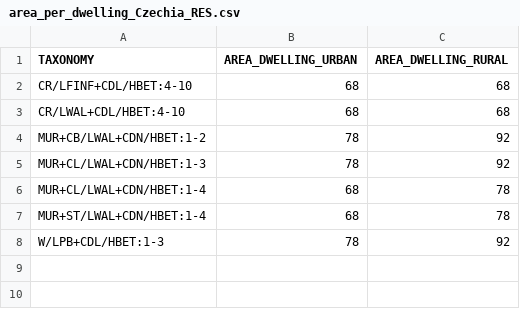
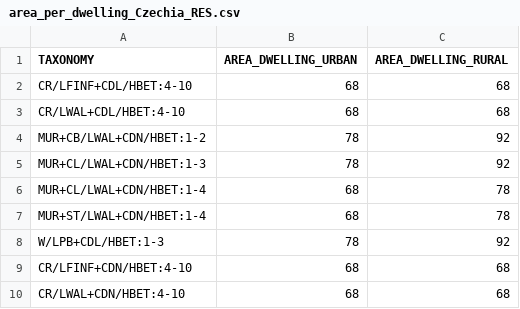
Before and after one commit to hcrowley/esrm20_exposure, a CSV file: res_dwelling_area/area_per_dwelling_Czechia_RES.csv, drawn as a sheet.

Commit message:
update Czechia CR typologies 85:15 CDN/CDL

```diff
--- a/res_dwelling_area/area_per_dwelling_Czechia_RES.csv
+++ b/res_dwelling_area/area_per_dwelling_Czechia_RES.csv
@@ -8 +8,3 @@ MUR+ST/LWAL+CDN/HBET:1-4,68,78
 W/LPB+CDL/HBET:1-3,78,92
+CR/LFINF+CDN/HBET:4-10,68,68
+CR/LWAL+CDN/HBET:4-10,68,68
```
Also changed, not shown: res_dwelling_per_building/dwlngs_per_bldngs_Czechia_RES.csv, 1 other file.
